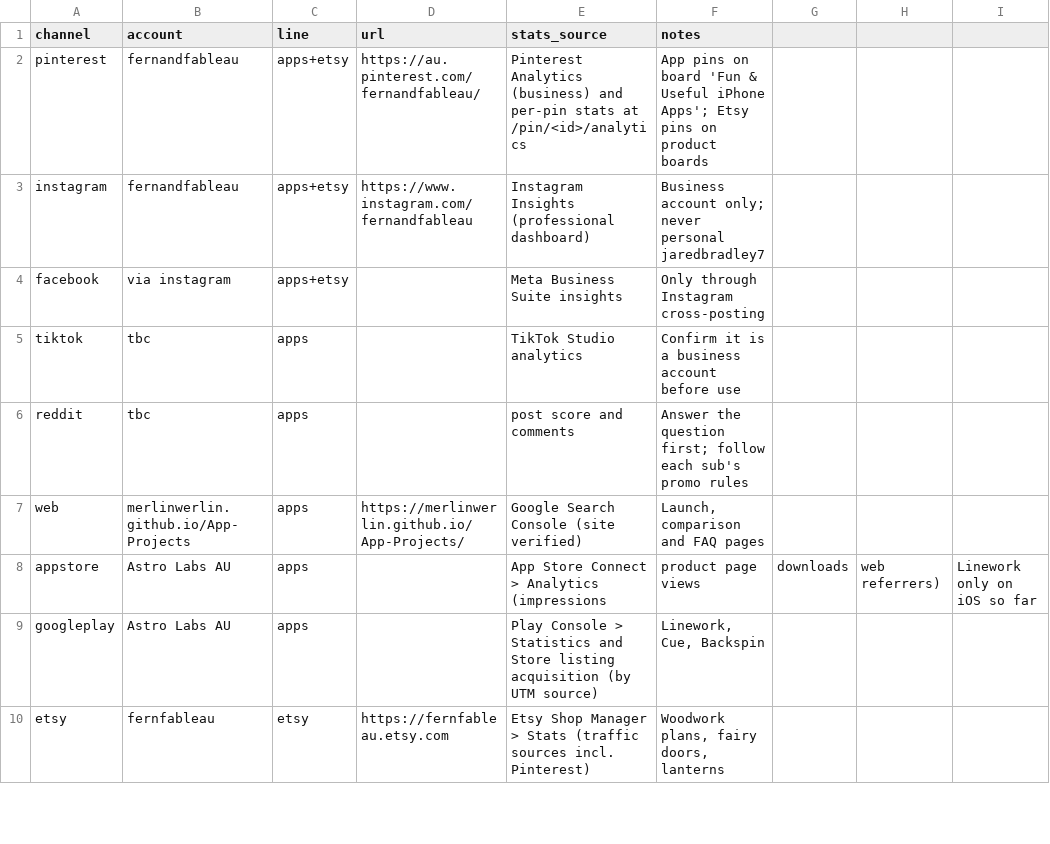
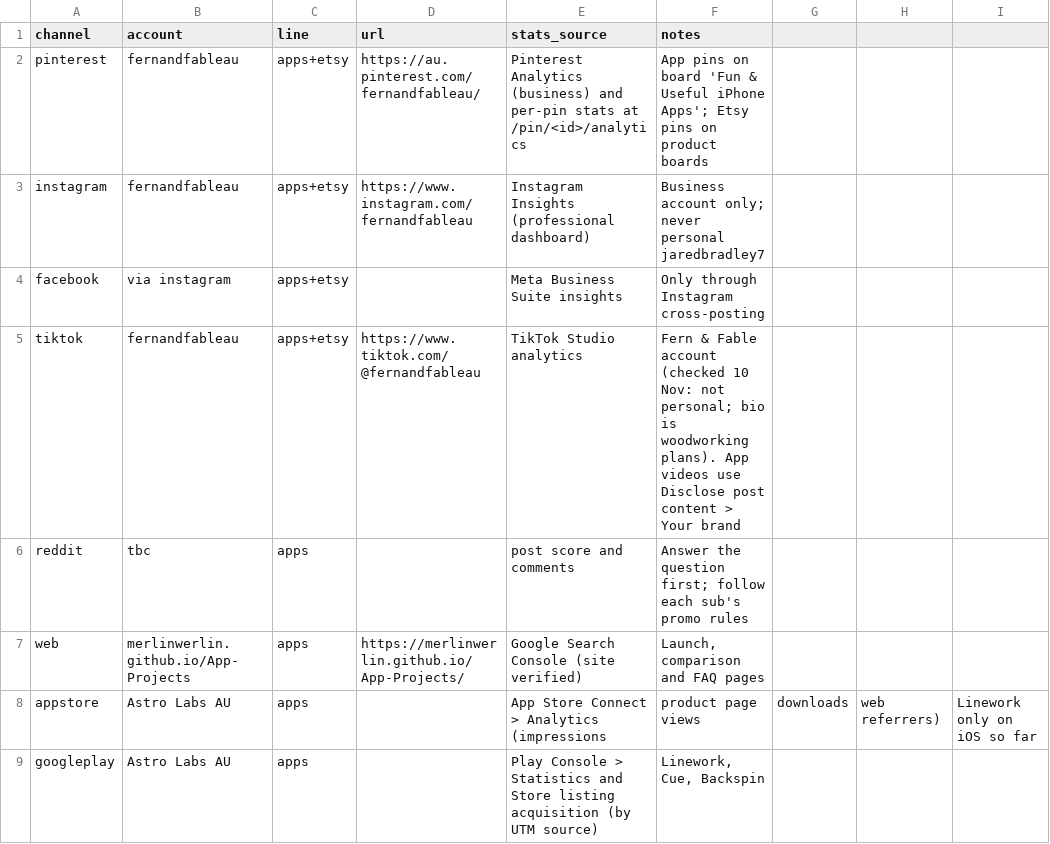
Before and after one commit to MerlinWerlin/App-Projects, a CSV file: marketing/analytics/channels.csv, drawn as a sheet; only a part is shown; the shorter side is filled out with more unchanged rows.

```diff
--- a/marketing/analytics/channels.csv
+++ b/marketing/analytics/channels.csv
@@ -4,3 +4,3 @@ instagram,fernandfableau,apps+etsy,https://www.instagram.com/fernandfableau,Inst
 facebook,via instagram,apps+etsy,,Meta Business Suite insights,"Only through Instagram cross-posting"
-tiktok,tbc,apps,,TikTok Studio analytics,"Confirm it is a business account before use"
+tiktok,fernandfableau,apps+etsy,https://www.tiktok.com/@fernandfableau,TikTok Studio analytics,"Fern & Fable account (checked 10 Nov: not personal; bio is woodworking plans). App videos use Disclose post content > Your brand"
 reddit,tbc,apps,,post score and comments,"Answer the question first; follow each sub's promo rules"
```
Also changed, not shown: marketing/analytics/posts.csv, marketing/analytics/snapshots.csv, 2 other files.
